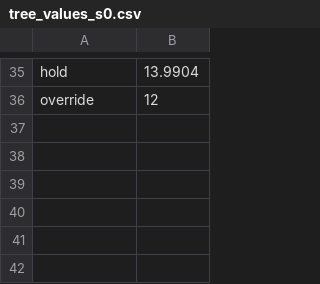
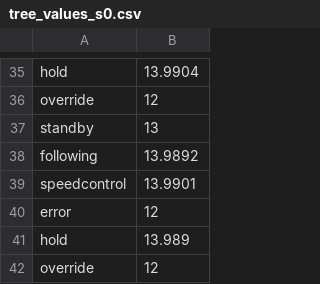
Before and after one commit to AlyssaLytle/DecPOMDP_Suite, a CSV file: MADPtools/tree_values_s0.csv, drawn as a sheet; only a part is shown, gaps mark what is left out; the diff names each change by its address in the sheet, - before the commit and + after, or states it on an @@ line.

```diff
--- a/MADPtools/tree_values_s0.csv
+++ b/MADPtools/tree_values_s0.csv
+row 37: standby | 13
+row 38: following | 13.9892
+row 39: speedcontrol | 13.9901
+row 40: error | 12
+row 41: hold | 13.989
+row 42: override | 12
```
Also changed, not shown: MADPtools/tree_values_error.csv, MADPtools/tree_values_hold.csv, 12 other files.
